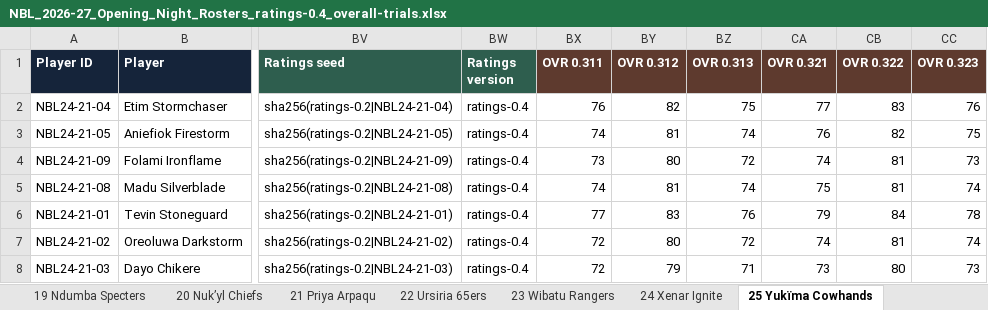
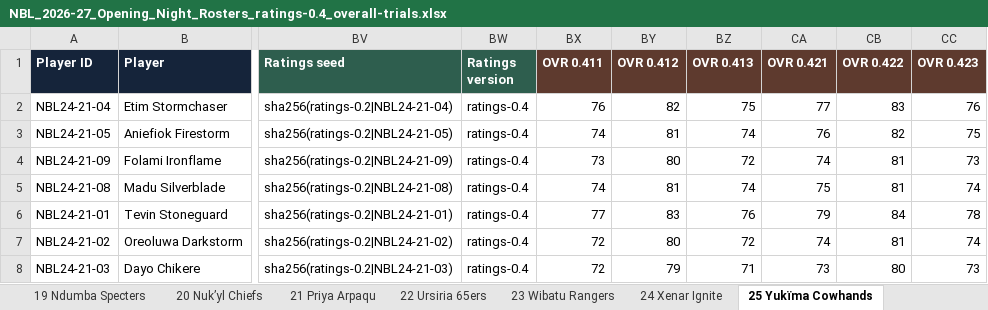
Before and after one commit to drelenj/beastball_simulator, an Excel workbook: audit/arcade/ratings/NBL_2026-27_Opening_Night_Rosters_ratings-0.4_overall-trials.xlsx, sheet 25 Yukïma Cowhands, drawn as a sheet; only a part is shown, gaps mark what is left out; values as stored, in another font and other column widths than the file's, no borders; the diff names each change by its address in the sheet, - before the commit and + after, or states it on an @@ line.

```diff
--- a/audit/arcade/ratings/NBL_2026-27_Opening_Night_Rosters_ratings-0.4_overall-trials.xlsx (sheet 25 Yukïma Cowhands)
+++ b/audit/arcade/ratings/NBL_2026-27_Opening_Night_Rosters_ratings-0.4_overall-trials.xlsx (sheet 25 Yukïma Cowhands)
-BX1: OVR 0.311
+BX1: OVR 0.411
-BY1: OVR 0.312
+BY1: OVR 0.412
-BZ1: OVR 0.313
+BZ1: OVR 0.413
-CA1: OVR 0.321
+CA1: OVR 0.421
-CB1: OVR 0.322
+CB1: OVR 0.422
-CC1: OVR 0.323
+CC1: OVR 0.423
```
Also changed, not shown: sheet Overall Trials, sheet 01 Ala Apex, sheet 18 Ndomiri Sentinels, sheet 03 Ashkara Ignivars, sheet 05 Bryjeer Flame Devils, sheet 26 Zafiren Tidewings, 23 more sheets, 1 other file.
